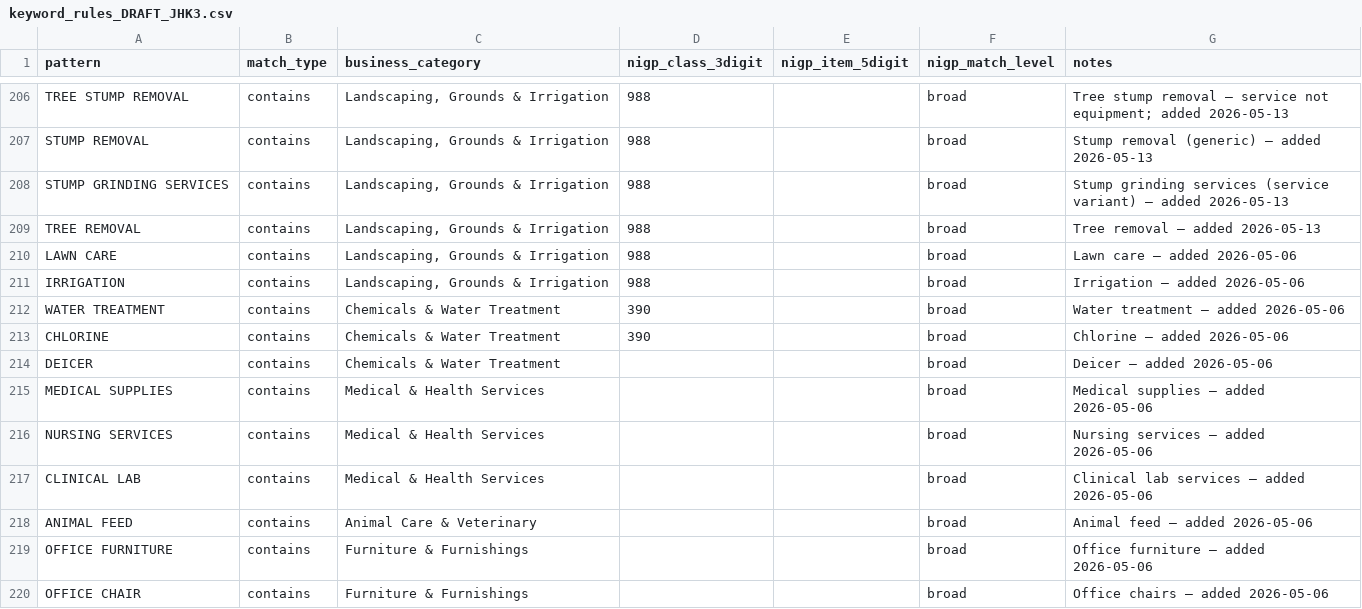
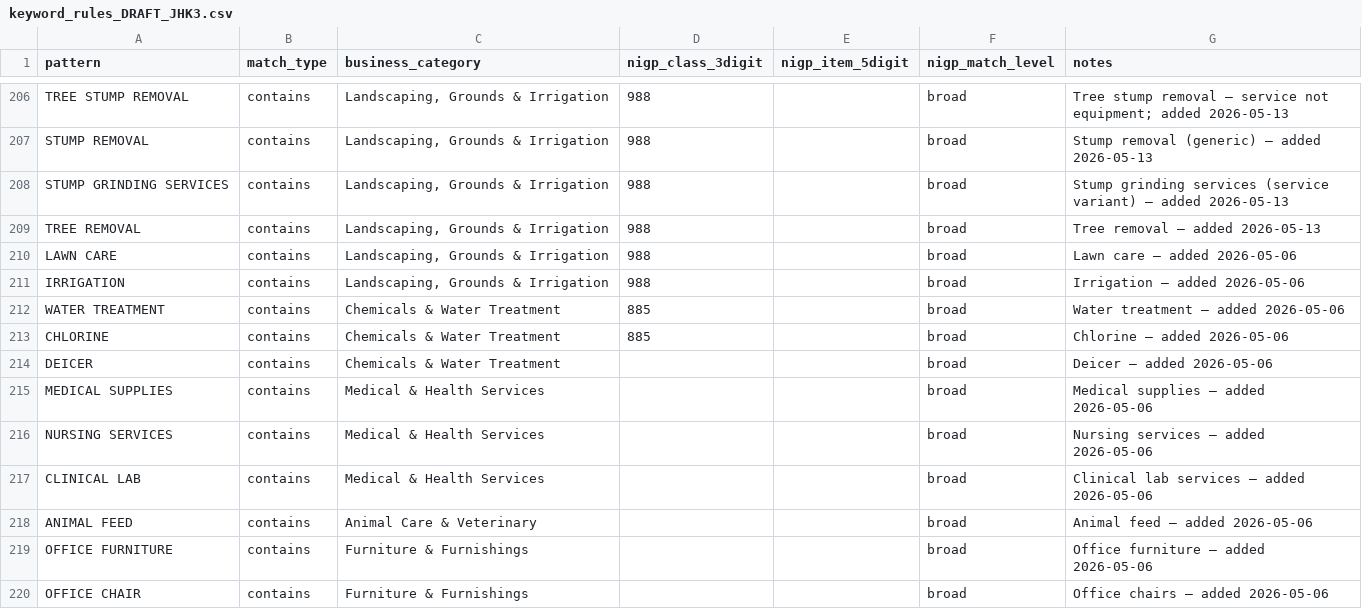
Before and after one commit to jhkirby2001-collab/Procurement-ai-tools, a CSV file: spend-analysis/data/reference/keyword_rules_DRAFT_JHK3.csv, drawn as a sheet; only a part is shown, gaps mark what is left out.

```diff
--- a/spend-analysis/data/reference/keyword_rules_DRAFT_JHK3.csv
+++ b/spend-analysis/data/reference/keyword_rules_DRAFT_JHK3.csv
@@ -211,4 +211,4 @@ LAWN CARE,contains,"Landscaping, Grounds & Irrigation",988,,broad,Lawn care —
 IRRIGATION,contains,"Landscaping, Grounds & Irrigation",988,,broad,Irrigation — added 2026-05-06
-WATER TREATMENT,contains,Chemicals & Water Treatment,390,,broad,Water treatment — added 2026-05-06
-CHLORINE,contains,Chemicals & Water Treatment,390,,broad,Chlorine — added 2026-05-06
+WATER TREATMENT,contains,Chemicals & Water Treatment,885,,broad,Water treatment — added 2026-05-06
+CHLORINE,contains,Chemicals & Water Treatment,885,,broad,Chlorine — added 2026-05-06
 DEICER,contains,Chemicals & Water Treatment,,,broad,Deicer — added 2026-05-06
```
Also changed, not shown: 2 other files.
